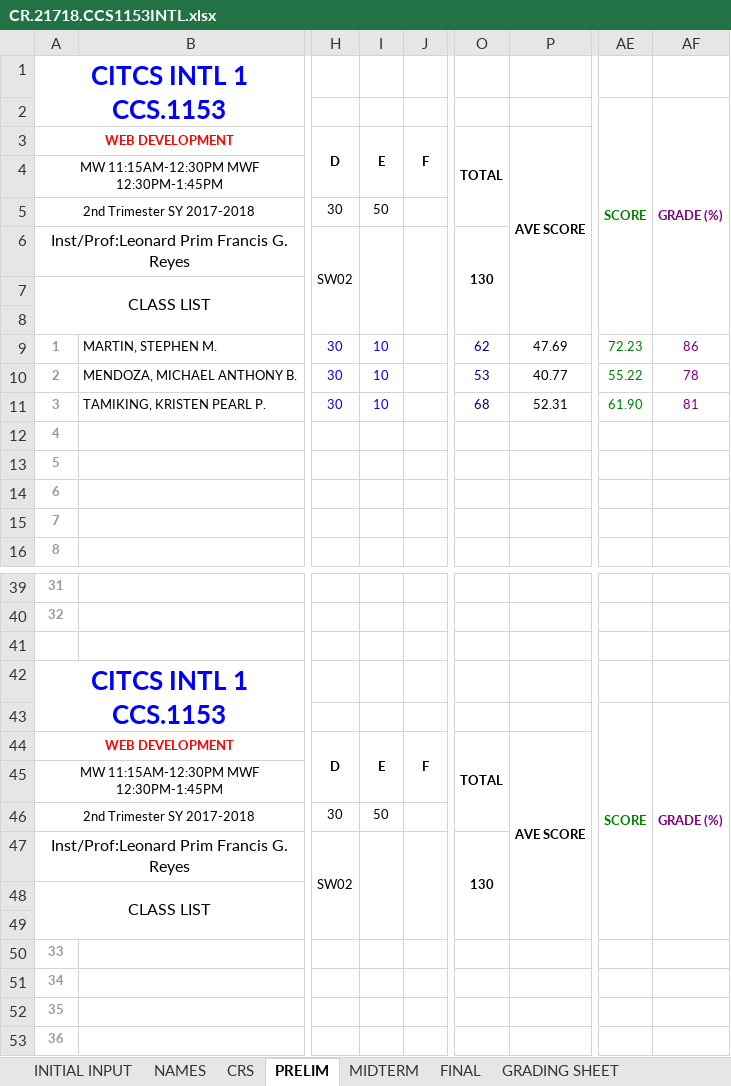
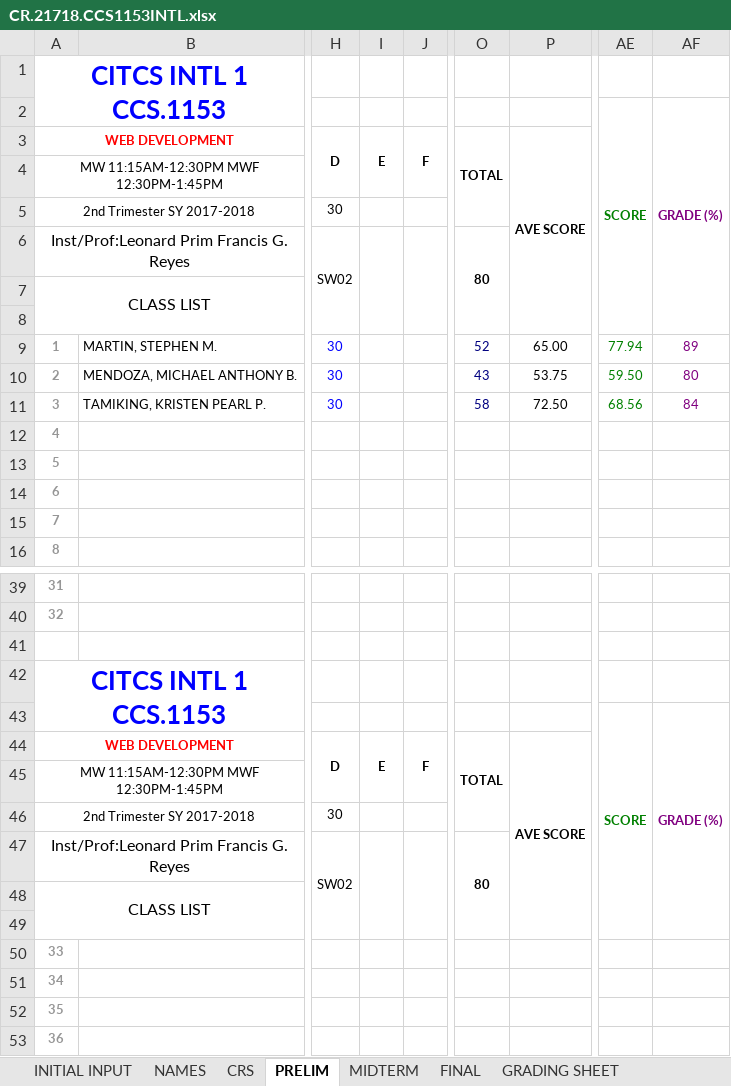
Before and after one commit to primusr/2T1718CR, an Excel workbook: CR.21718.CCS1153INTL.xlsx, sheet PRELIM, drawn as a sheet; only a part is shown, gaps mark what is left out; values as stored, in another font and other column widths than the file's, no borders; the diff names each change by its address in the sheet, - before the commit and + after, or states it on an @@ line.

```diff
--- a/CR.21718.CCS1153INTL.xlsx (sheet PRELIM)
+++ b/CR.21718.CCS1153INTL.xlsx (sheet PRELIM)
-I5: 50
+I5: (empty)
-O6: 130
+O6: 80
-I9:I11: 10
+I9:I11: (empty)
-O9: 62
+O9: 52
-P9: 47.69
+P9: 65.00
-AE9: 72.23
+AE9: 77.94
-AF9: 86
+AF9: 89
-O10: 53
+O10: 43
-P10: 40.77
+P10: 53.75
-AE10: 55.22
+AE10: 59.50
-AF10: 78
+AF10: 80
-O11: 68
+O11: 58
-P11: 52.31
+P11: 72.50
-AE11: 61.90
+AE11: 68.56
-AF11: 81
+AF11: 84
-I46: 50
+I46: (empty)
-O47: 130
+O47: 80
```
Also changed, not shown: sheet CRS, sheet GRADING SHEET.
